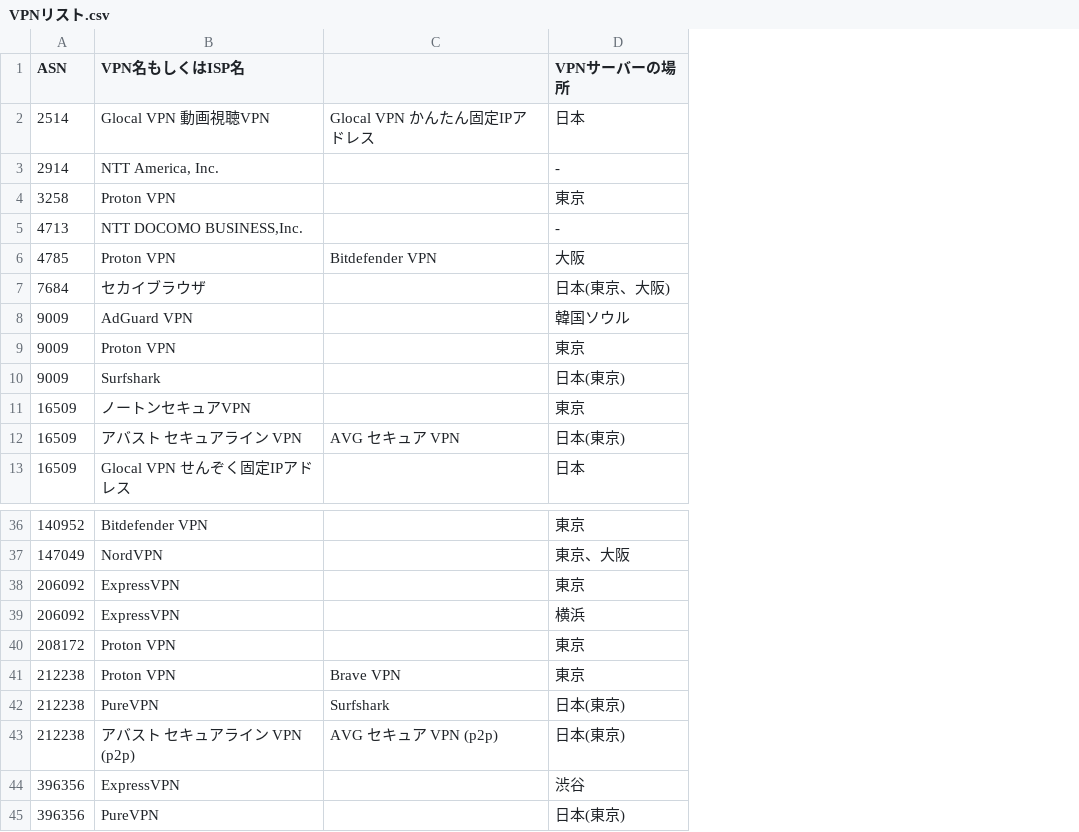
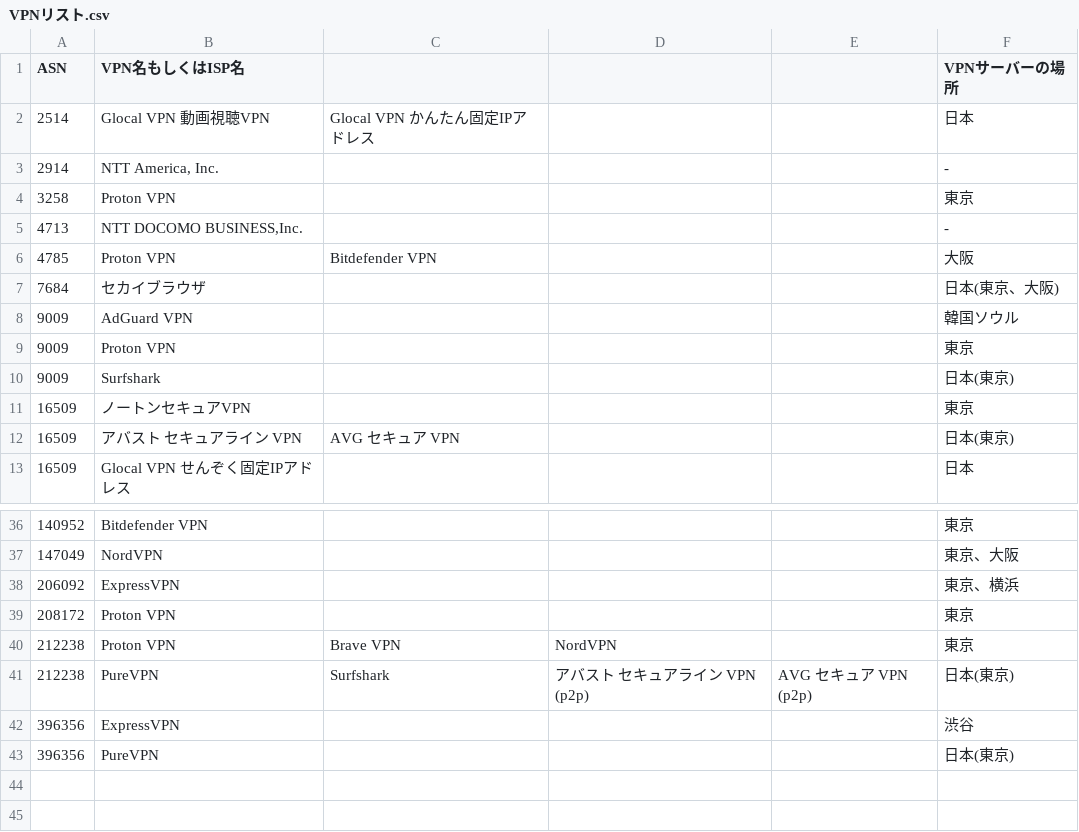
Before and after one commit to doraemori/vpn_lists_JP, a CSV file: VPNリスト.csv, drawn as a sheet; only a part is shown, gaps mark what is left out; removed rows and columns are numbered as before the commit, all else as after; the diff names each change by its address in the sheet, - before the commit and + after, or states it on an @@ line.

```diff
--- a/VPNリスト.csv
+++ b/VPNリスト.csv
+column D, rows 40-41: NordVPN | アバスト セキュアライン VPN (p2p)
+column E, row 41: AVG セキュア VPN (p2p)
-F38 (VPNサーバーの場所): 東京
+F38 (VPNサーバーの場所): 東京、横浜
-row 39: 206092 | ExpressVPN |  | 横浜
-row 43: 212238 | アバスト セキュアライン VPN (p2p) | AVG セキュア VPN (p2p) | 日本(東京)
```
Also changed, not shown: 1 other file.
